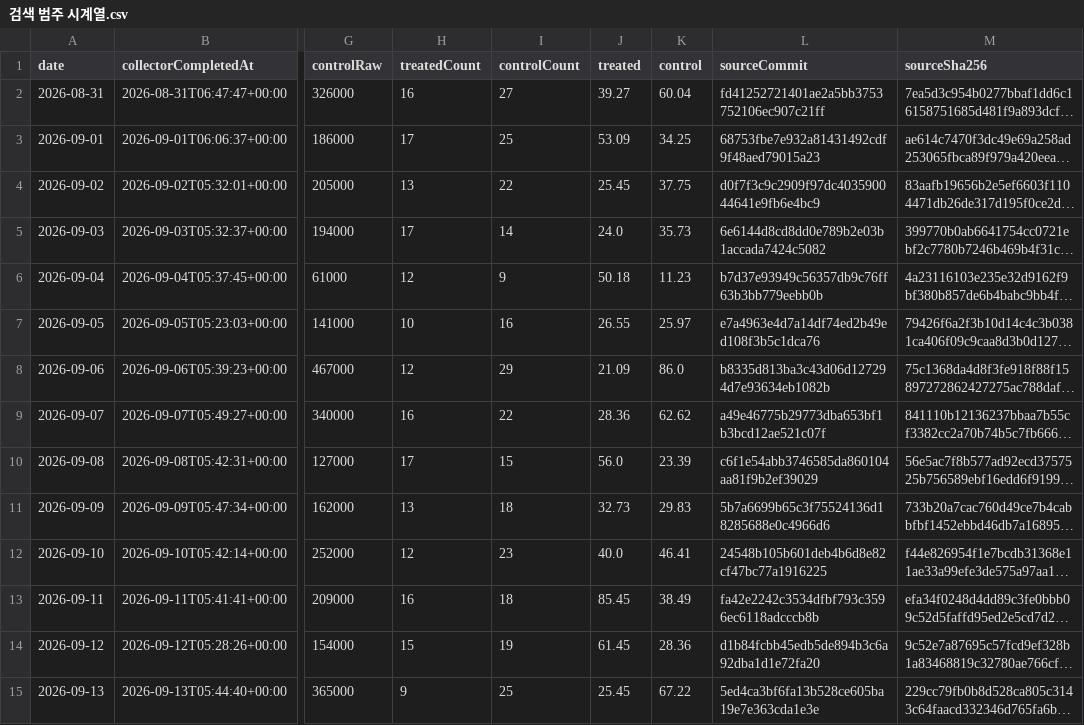
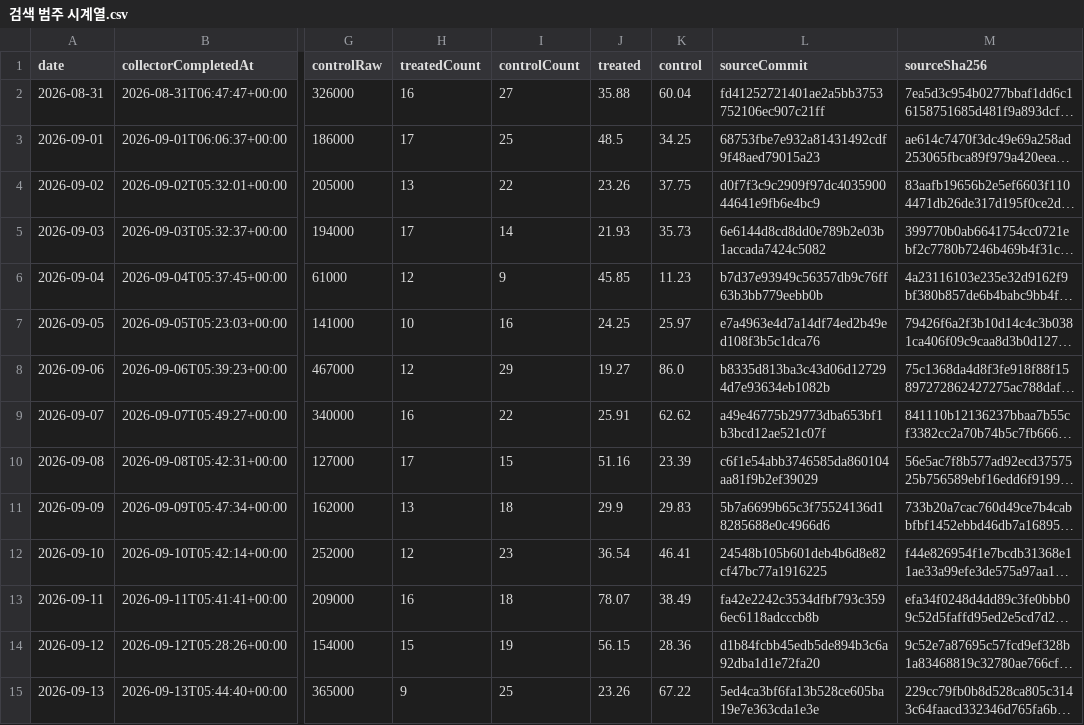
Before and after one commit to DongsooJung/dongsoojung.github.io, a CSV file: did/data/검색 범주 시계열.csv, drawn as a sheet; only a part is shown, gaps mark what is left out; long unchanged cells end in …; the diff covers the shown part only; the diff names each change by its address in the sheet, - before the commit and + after, or states it on an @@ line.

```diff
--- a/did/data/검색 범주 시계열.csv
+++ b/did/data/검색 범주 시계열.csv
-J2 (treated): 39.27
+J2 (treated): 35.88
-J3 (treated): 53.09
+J3 (treated): 48.5
-J4 (treated): 25.45
+J4 (treated): 23.26
-J5 (treated): 24.0
+J5 (treated): 21.93
-J6 (treated): 50.18
+J6 (treated): 45.85
-J7 (treated): 26.55
+J7 (treated): 24.25
-J8 (treated): 21.09
+J8 (treated): 19.27
-J9 (treated): 28.36
+J9 (treated): 25.91
-J10 (treated): 56.0
+J10 (treated): 51.16
-J11 (treated): 32.73
+J11 (treated): 29.9
-J12 (treated): 40.0
+J12 (treated): 36.54
-J13 (treated): 85.45
+J13 (treated): 78.07
-J14 (treated): 61.45
+J14 (treated): 56.15
-J15 (treated): 25.45
+J15 (treated): 23.26
```
Also changed, not shown: 1 added row and 56 edited cells elsewhere in this file, 3 other files.
